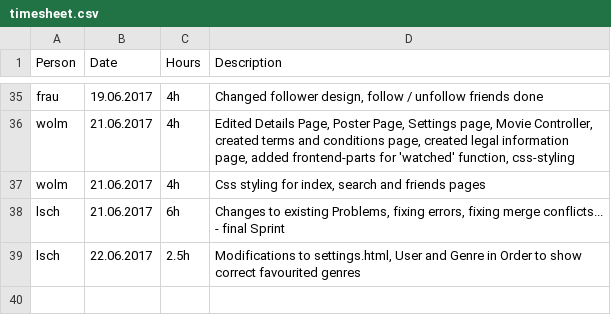
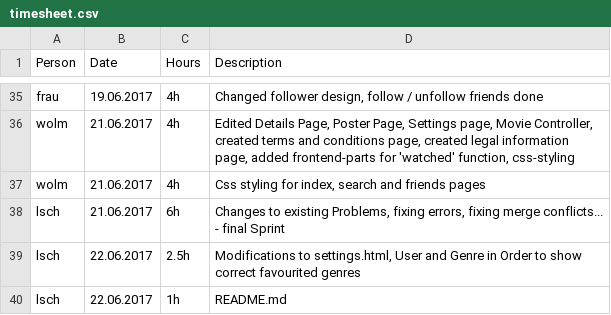
Before and after one commit to MrOrange1992/oreely, a CSV file: timesheet.csv, drawn as a sheet; only a part is shown, gaps mark what is left out; the diff names each change by its address in the sheet, - before the commit and + after, or states it on an @@ line.

Commit message:
Update timesheet.csv

```diff
--- a/timesheet.csv
+++ b/timesheet.csv
+row 40: lsch | 22.06.2017 | 1h | README.md
```
